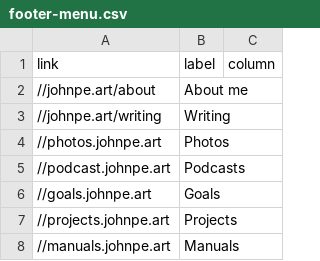
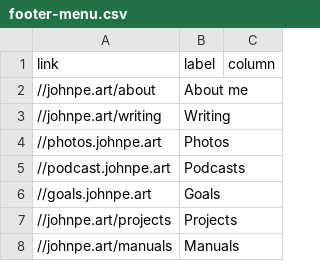
Before and after one commit to johnpeart/images, a CSV file: _data/footer-menu.csv, drawn as a sheet.

Commit message:
Update footer-menu.csv

```diff
--- a/_data/footer-menu.csv
+++ b/_data/footer-menu.csv
@@ -6,3 +6,3 @@ link,label,column
 //goals.johnpe.art,Goals
-//projects.johnpe.art,Projects
-//manuals.johnpe.art,Manuals
+//johnpe.art/projects,Projects
+//johnpe.art/manuals,Manuals
```
